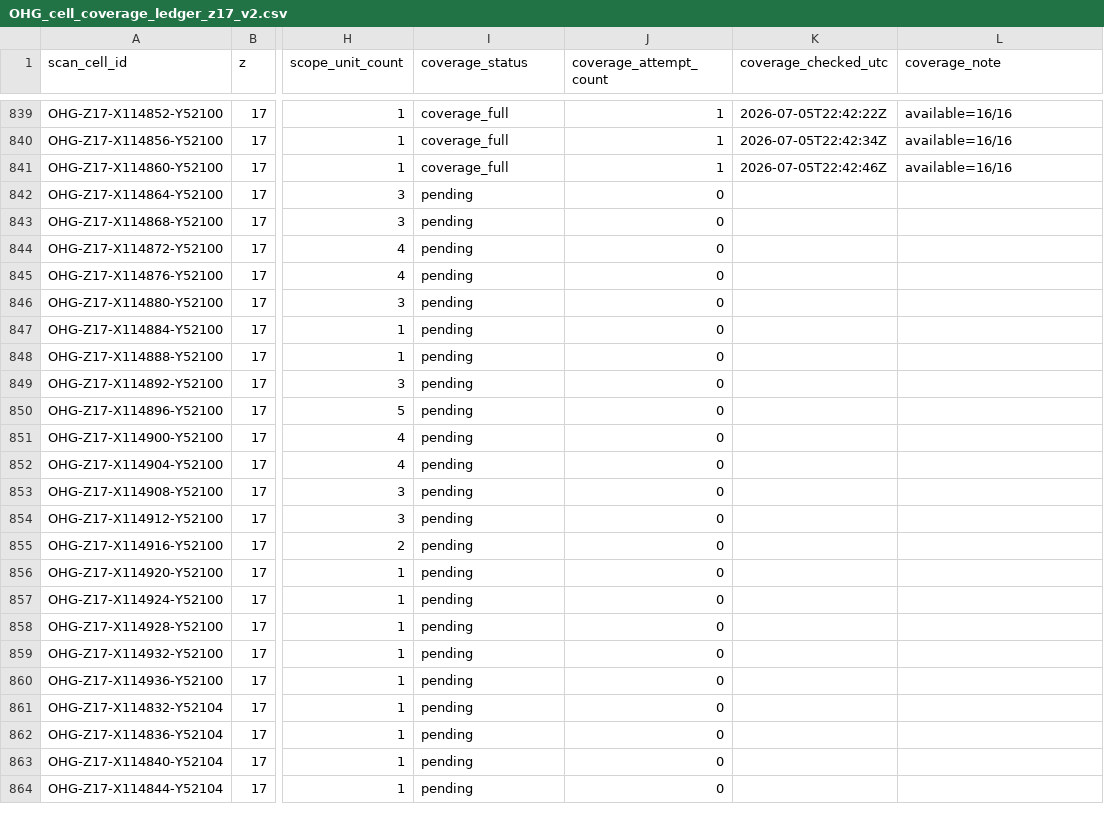
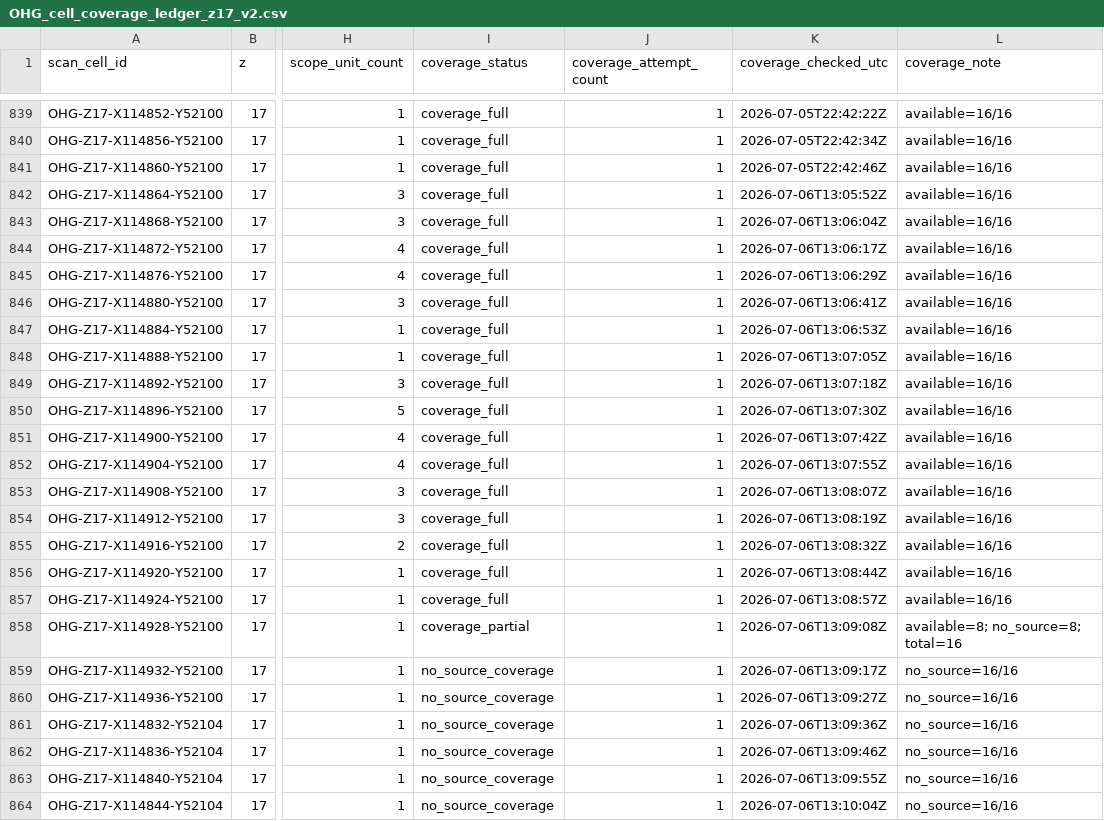
Before and after one commit to zr9y6bfmn9-star/ssm-historical-airphoto, a CSV file: data/ohg/control/OHG_cell_coverage_ledger_z17_v2.csv, drawn as a sheet; only a part is shown, gaps mark what is left out; the diff covers the shown part only; the diff names each change by its address in the sheet, - before the commit and + after, or states it on an @@ line.

Commit message:
ohg: coverage/lightweight controller v2 update

```diff
--- a/data/ohg/control/OHG_cell_coverage_ledger_z17_v2.csv
+++ b/data/ohg/control/OHG_cell_coverage_ledger_z17_v2.csv
-I842:I857 (coverage_status): pending
+I842:I857 (coverage_status): coverage_full
-J842:J864 (coverage_attempt_count): 0
+J842:J864 (coverage_attempt_count): 1
-K842 (coverage_checked_utc): (empty)
+K842 (coverage_checked_utc): 2026-07-06T13:05:52Z
-L842:L857 (coverage_note): (empty)
+L842:L857 (coverage_note): available=16/16
-K843 (coverage_checked_utc): (empty)
+K843 (coverage_checked_utc): 2026-07-06T13:06:04Z
-K844 (coverage_checked_utc): (empty)
+K844 (coverage_checked_utc): 2026-07-06T13:06:17Z
-K845 (coverage_checked_utc): (empty)
+K845 (coverage_checked_utc): 2026-07-06T13:06:29Z
-K846 (coverage_checked_utc): (empty)
+K846 (coverage_checked_utc): 2026-07-06T13:06:41Z
-K847 (coverage_checked_utc): (empty)
+K847 (coverage_checked_utc): 2026-07-06T13:06:53Z
-K848 (coverage_checked_utc): (empty)
+K848 (coverage_checked_utc): 2026-07-06T13:07:05Z
-K849 (coverage_checked_utc): (empty)
+K849 (coverage_checked_utc): 2026-07-06T13:07:18Z
-K850 (coverage_checked_utc): (empty)
+K850 (coverage_checked_utc): 2026-07-06T13:07:30Z
-K851 (coverage_checked_utc): (empty)
+K851 (coverage_checked_utc): 2026-07-06T13:07:42Z
-K852 (coverage_checked_utc): (empty)
+K852 (coverage_checked_utc): 2026-07-06T13:07:55Z
-K853 (coverage_checked_utc): (empty)
+K853 (coverage_checked_utc): 2026-07-06T13:08:07Z
-K854 (coverage_checked_utc): (empty)
+K854 (coverage_checked_utc): 2026-07-06T13:08:19Z
-K855 (coverage_checked_utc): (empty)
+K855 (coverage_checked_utc): 2026-07-06T13:08:32Z
-K856 (coverage_checked_utc): (empty)
+K856 (coverage_checked_utc): 2026-07-06T13:08:44Z
-K857 (coverage_checked_utc): (empty)
+K857 (coverage_checked_utc): 2026-07-06T13:08:57Z
-I858 (coverage_status): pending
+I858 (coverage_status): coverage_partial
-K858 (coverage_checked_utc): (empty)
+K858 (coverage_checked_utc): 2026-07-06T13:09:08Z
-L858 (coverage_note): (empty)
+L858 (coverage_note): available=8; no_source=8; total=16
-I859:I864 (coverage_status): pending
+I859:I864 (coverage_status): no_source_coverage
-K859 (coverage_checked_utc): (empty)
+K859 (coverage_checked_utc): 2026-07-06T13:09:17Z
-L859:L864 (coverage_note): (empty)
+L859:L864 (coverage_note): no_source=16/16
-K860 (coverage_checked_utc): (empty)
+K860 (coverage_checked_utc): 2026-07-06T13:09:27Z
-K861 (coverage_checked_utc): (empty)
+K861 (coverage_checked_utc): 2026-07-06T13:09:36Z
-K862 (coverage_checked_utc): (empty)
+K862 (coverage_checked_utc): 2026-07-06T13:09:46Z
-K863 (coverage_checked_utc): (empty)
+K863 (coverage_checked_utc): 2026-07-06T13:09:55Z
-K864 (coverage_checked_utc): (empty)
+K864 (coverage_checked_utc): 2026-07-06T13:10:04Z
```
Also changed, not shown: 4 edited cells elsewhere in this file, 5 other files.
